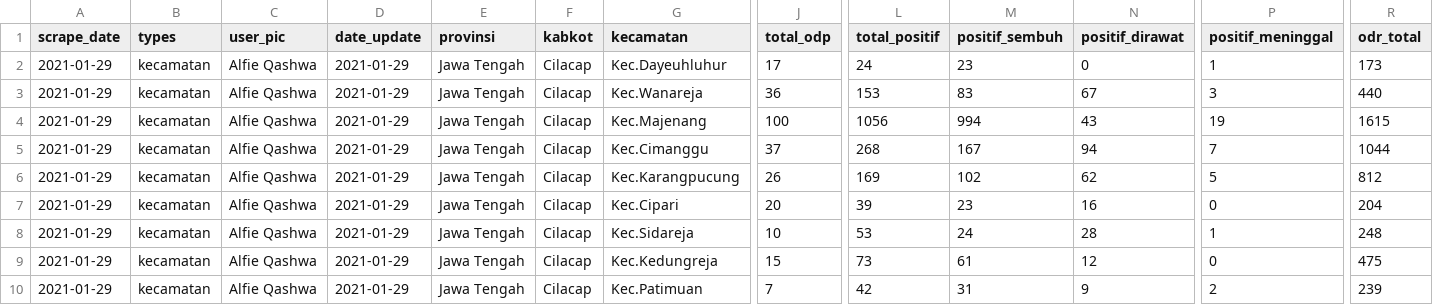
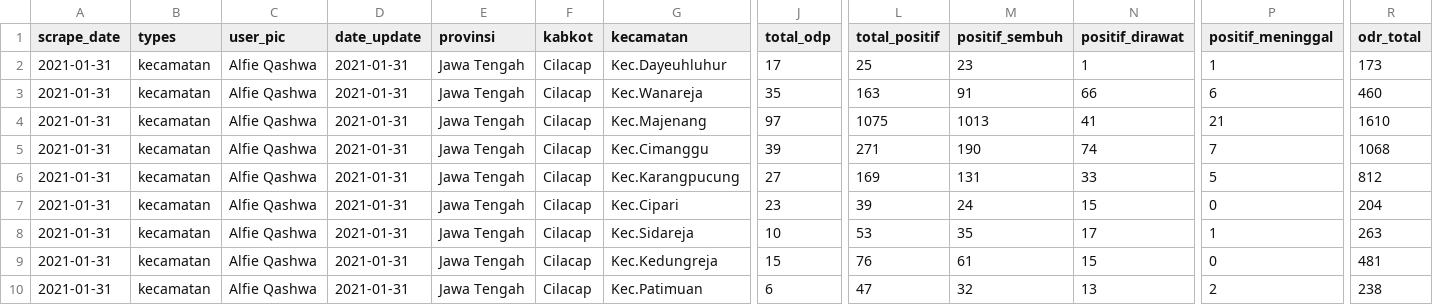
Before and after one commit to alfieqashwa/kominfo-pedulilindungi, a CSV file: JAWA_TENGAH/cilacap/new/format.csv, drawn as a sheet; only a part is shown, gaps mark what is left out; removed rows and columns are numbered as before the commit, all else as after; rows hold the shown columns only; the diff covers the shown part only; the diff names each change by its address in the sheet, - before the commit and + after, or states it on an @@ line.

```diff
--- a/JAWA_TENGAH/cilacap/new/format.csv
+++ b/JAWA_TENGAH/cilacap/new/format.csv
-A2 (scrape_date): 2021-01-29
+A2 (scrape_date): 2021-01-31
-D2 (date_update): 2021-01-29
+D2 (date_update): 2021-01-31
-L2 (total_positif): 24
+L2 (total_positif): 25
-N2 (positif_dirawat): 0
+N2 (positif_dirawat): 1
-row 3: 2021-01-29 | kecamatan | Alfie Qashwa | 2021-01-29 | Jawa Tengah | Cilacap | Kec.Wanareja | 36 | 153 | 83 | 67 | 3 | 440
-row 4: 2021-01-29 | kecamatan | Alfie Qashwa | 2021-01-29 | Jawa Tengah | Cilacap | Kec.Majenang | 100 | 1056 | 994 | 43 | 19 | 1615
+row 3: 2021-01-31 | kecamatan | Alfie Qashwa | 2021-01-31 | Jawa Tengah | Cilacap | Kec.Wanareja | 35 | 163 | 91 | 66 | 6 | 460
+row 4: 2021-01-31 | kecamatan | Alfie Qashwa | 2021-01-31 | Jawa Tengah | Cilacap | Kec.Majenang | 97 | 1075 | 1013 | 41 | 21 | 1610
-A5:A10 (scrape_date): 2021-01-29
+A5:A10 (scrape_date): 2021-01-31
-D5:D10 (date_update): 2021-01-29
+D5:D10 (date_update): 2021-01-31
-J5 (total_odp): 37
+J5 (total_odp): 39
-L5 (total_positif): 268
+L5 (total_positif): 271
-M5 (positif_sembuh): 167
+M5 (positif_sembuh): 190
-N5 (positif_dirawat): 94
+N5 (positif_dirawat): 74
-R5 (odr_total): 1044
+R5 (odr_total): 1068
-J6 (total_odp): 26
+J6 (total_odp): 27
-M6 (positif_sembuh): 102
+M6 (positif_sembuh): 131
-N6 (positif_dirawat): 62
+N6 (positif_dirawat): 33
-J7 (total_odp): 20
+J7 (total_odp): 23
-M7 (positif_sembuh): 23
+M7 (positif_sembuh): 24
-N7 (positif_dirawat): 16
+N7 (positif_dirawat): 15
-M8 (positif_sembuh): 24
+M8 (positif_sembuh): 35
-N8 (positif_dirawat): 28
+N8 (positif_dirawat): 17
-R8 (odr_total): 248
+R8 (odr_total): 263
-L9 (total_positif): 73
+L9 (total_positif): 76
-N9 (positif_dirawat): 12
+N9 (positif_dirawat): 15
-R9 (odr_total): 475
+R9 (odr_total): 481
-J10 (total_odp): 7
+J10 (total_odp): 6
-L10 (total_positif): 42
+L10 (total_positif): 47
-M10 (positif_sembuh): 31
+M10 (positif_sembuh): 32
-N10 (positif_dirawat): 9
+N10 (positif_dirawat): 13
-R10 (odr_total): 239
+R10 (odr_total): 238
```
Also changed, not shown: 82 edited cells elsewhere in this file, JAWA_TENGAH/banjarnegara/new/format.csv, JAWA_TENGAH/purbalingga/new/format.csv, 2 other files.
